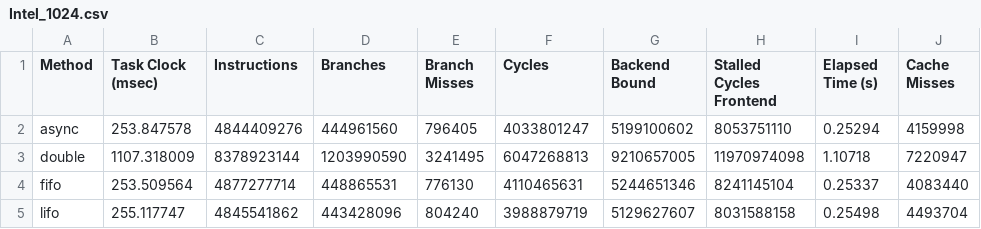
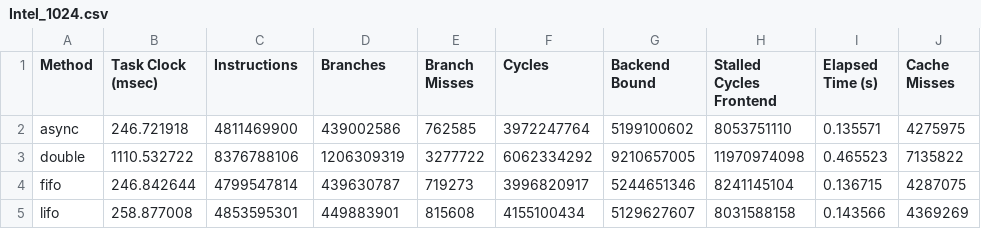
Before and after one commit to TheRealMilesLee/ECS251-GroupProject, a CSV file: DA/Intel_1024.csv, drawn as a sheet; only a part is shown; the diff covers the shown part only.

```diff
--- a/DA/Intel_1024.csv
+++ b/DA/Intel_1024.csv
@@ -1,5 +1,5 @@
 Method,Task Clock (msec),Instructions,Branches,Branch Misses,Cycles,Backend Bound,Stalled Cycles Frontend,Elapsed Time (s),Cache Misses
-async,253.847578,4844409276,444961560,796405,4033801247,5199100602,8053751110,0.25294,4159998
-double,1107.318009,8378923144,1203990590,3241495,6047268813,9210657005,11970974098,1.10718,7220947
-fifo,253.509564,4877277714,448865531,776130,4110465631,5244651346,8241145104,0.25337,4083440
-lifo,255.117747,4845541862,443428096,804240,3988879719,5129627607,8031588158,0.25498,4493704
+async,246.721918,4811469900,439002586,762585,3972247764,5199100602,8053751110,0.135571,4275975
+double,1110.532722,8376788106,1206309319,3277722,6062334292,9210657005,11970974098,0.465523,7135822
+fifo,246.842644,4799547814,439630787,719273,3996820917,5244651346,8241145104,0.136715,4287075
+lifo,258.877008,4853595301,449883901,815608,4155100434,5129627607,8031588158,0.143566,4369269
```
Also changed, not shown: 28 edited cells elsewhere in this file, DA/AMD_laptop_1024.csv, DA/AMD_laptop_4096.csv, 4 other files.
